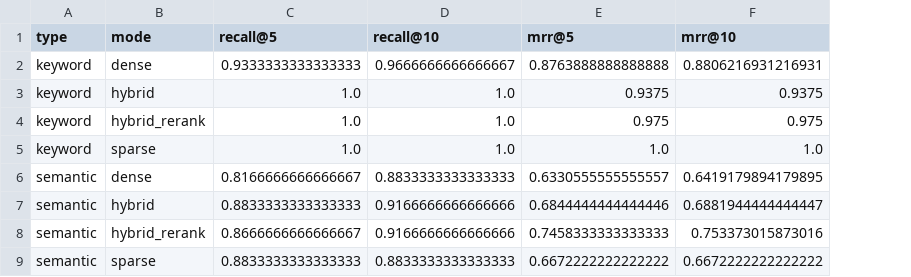
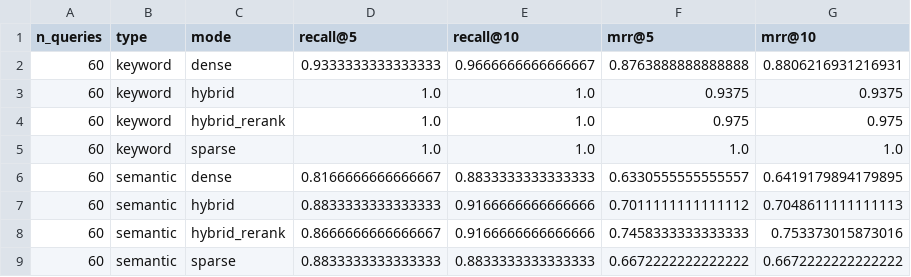
Before and after one commit to Ric03aipy/Large-scale-RAG-with-Hybrid-Search, a CSV file: eval/eval_results.csv, drawn as a sheet; addresses are those after the commit; the diff names each change by its address in the sheet, - before the commit and + after, or states it on an @@ line.

```diff
--- a/eval/eval_results.csv
+++ b/eval/eval_results.csv
+column A (n_queries), rows 2-9: all 60
-F7 (mrr@5): 0.6844444444444446
+F7 (mrr@5): 0.7011111111111112
-G7 (mrr@10): 0.6881944444444447
+G7 (mrr@10): 0.7048611111111113
```
Also changed, not shown: eval/raw_metrics.csv, 2 other files.
